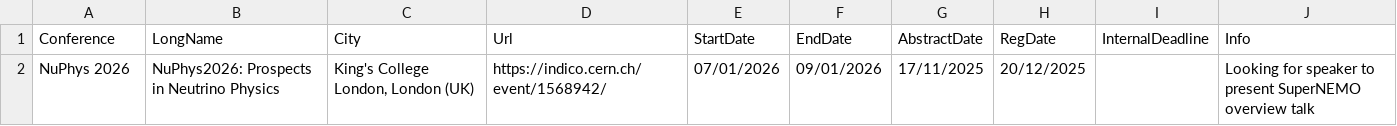
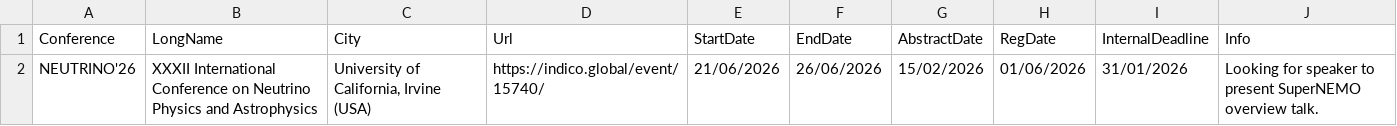
Before and after one commit to SuperNEMO-DBD/SuperNEMO-DBD.github.io, a CSV file: _data/conferences.csv, drawn as a sheet; removed rows and columns are numbered as before the commit, all else as after; the diff names each change by its address in the sheet, - before the commit and + after, or states it on an @@ line.

Commit message:
Update conferences.csv

```diff
--- a/_data/conferences.csv
+++ b/_data/conferences.csv
-row 2: NuPhys 2026 | NuPhys2026: Prospects in Neutrino Physics | King's College London, London (UK) | https://indico.cern.ch/event/1568942/ | 07/01/2026 | 09/01/2026 | 17/11/2025 | 20/12/2025 |  | Looking for speaker to present SuperNEMO overview talk
+row 2: NEUTRINO'26 | XXXII International Conference on Neutrino Physics and Astrophysics | University of California, Irvine (USA) | https://indico.global/event/15740/ | 21/06/2026 | 26/06/2026 | 15/02/2026 | 01/06/2026 | 31/01/2026 | Looking for speaker to present SuperNEMO overview talk.
```
